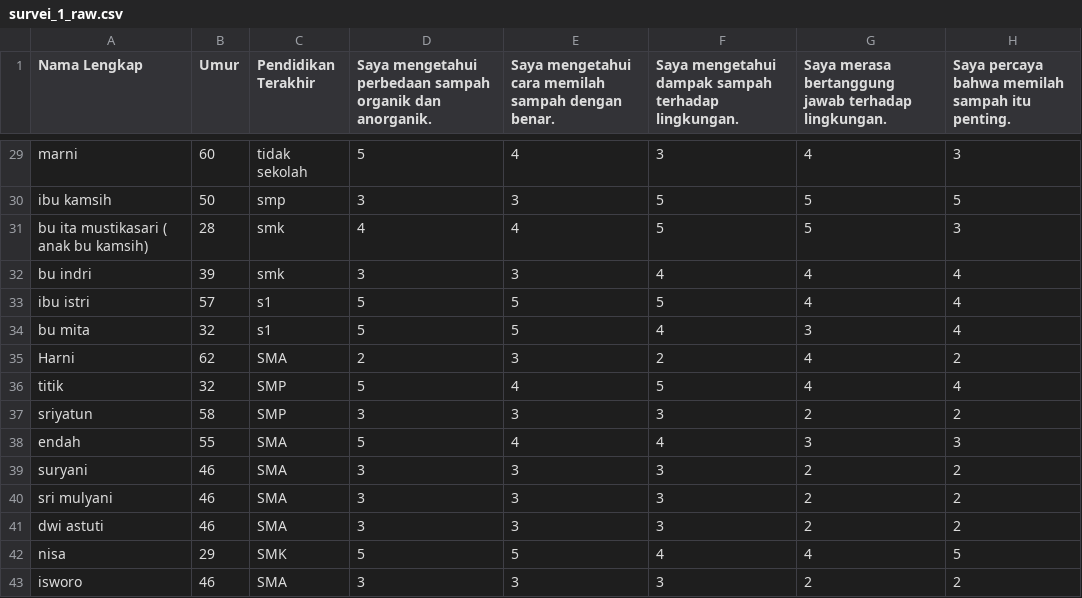
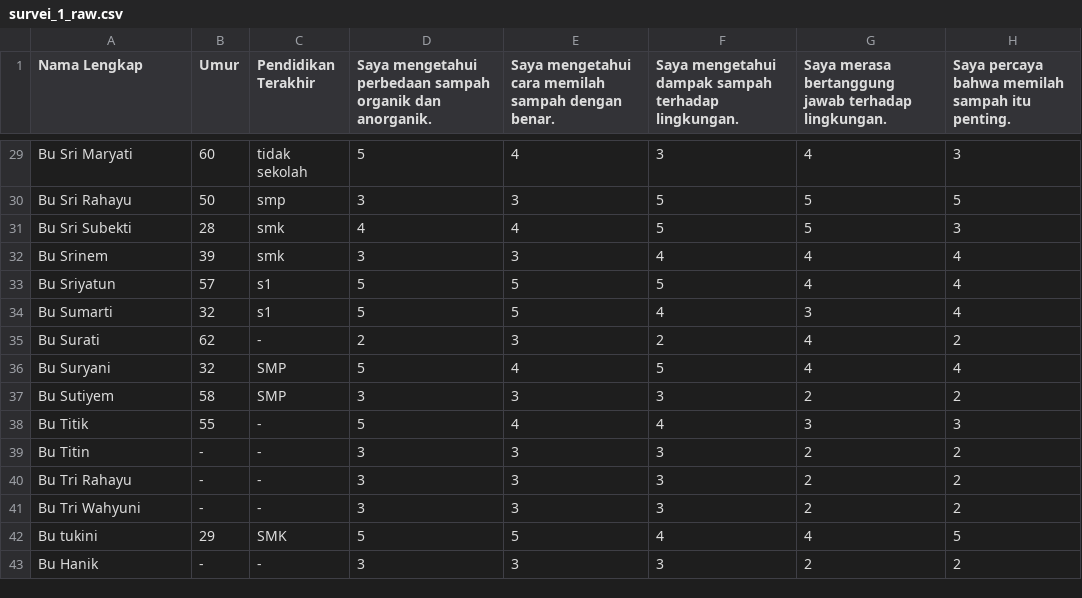
Before and after one commit to GGLeX1/MBKM-Sidowayah-2026, a CSV file: data/survei_1_raw.csv, drawn as a sheet; only a part is shown, gaps mark what is left out; the diff covers the shown part only; the diff names each change by its address in the sheet, - before the commit and + after, or states it on an @@ line.

```diff
--- a/data/survei_1_raw.csv
+++ b/data/survei_1_raw.csv
-A29 (Nama Lengkap): marni
+A29 (Nama Lengkap): Bu Sri Maryati
-A30 (Nama Lengkap): ibu kamsih
+A30 (Nama Lengkap): Bu Sri Rahayu
-A31 (Nama Lengkap): bu ita mustikasari ( anak bu kamsih)
+A31 (Nama Lengkap): Bu Sri Subekti
-A32 (Nama Lengkap): bu indri
+A32 (Nama Lengkap): Bu Srinem
-A33 (Nama Lengkap): ibu istri
+A33 (Nama Lengkap): Bu Sriyatun
-A34 (Nama Lengkap): bu mita
+A34 (Nama Lengkap): Bu Sumarti
-A35 (Nama Lengkap): Harni
+A35 (Nama Lengkap): Bu Surati
-C35 (Pendidikan Terakhir): SMA
+C35 (Pendidikan Terakhir): -
-A36 (Nama Lengkap): titik
+A36 (Nama Lengkap): Bu Suryani
-A37 (Nama Lengkap): sriyatun
+A37 (Nama Lengkap): Bu Sutiyem
-A38 (Nama Lengkap): endah
+A38 (Nama Lengkap): Bu Titik
-C38:C41 (Pendidikan Terakhir): SMA
+C38:C41 (Pendidikan Terakhir): -
-A39 (Nama Lengkap): suryani
+A39 (Nama Lengkap): Bu Titin
-B39:B41 (Umur): 46
+B39:B41 (Umur): -
-A40 (Nama Lengkap): sri mulyani
+A40 (Nama Lengkap): Bu Tri Rahayu
-A41 (Nama Lengkap): dwi astuti
+A41 (Nama Lengkap): Bu Tri Wahyuni
-A42 (Nama Lengkap): nisa
+A42 (Nama Lengkap): Bu tukini
-A43 (Nama Lengkap): isworo
+A43 (Nama Lengkap): Bu Hanik
-B43 (Umur): 46
+B43 (Umur): -
-C43 (Pendidikan Terakhir): SMA
+C43 (Pendidikan Terakhir): -
```
Also changed, not shown: 28 edited cells elsewhere in this file, data/survei_2_raw.csv, output/keberlangsungan_metrics.csv, 39 other files.
